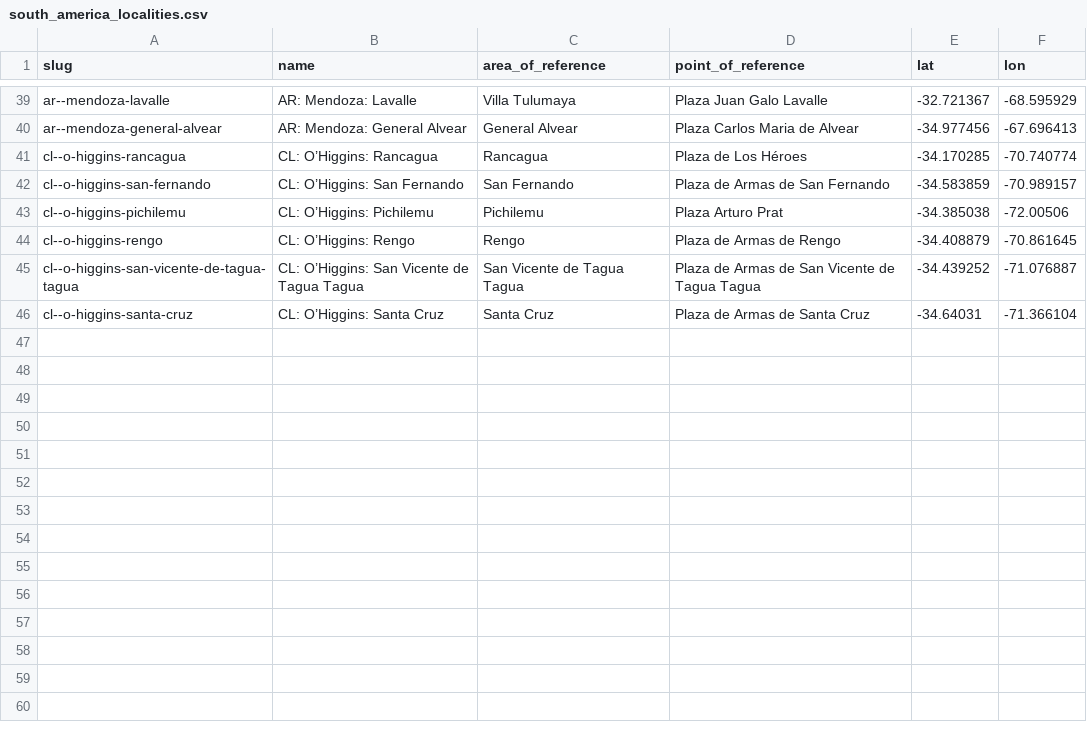
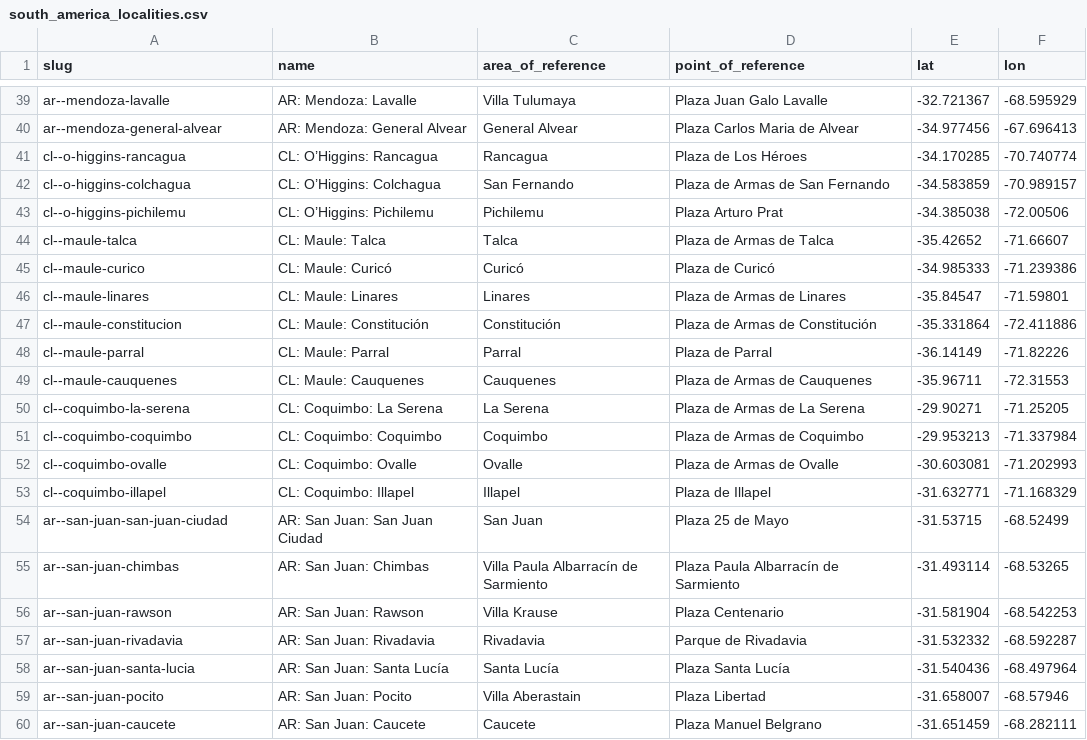
Before and after one commit to Jaza/world-locality-transit-graph, a CSV file: csv/south_america_localities.csv, drawn as a sheet; only a part is shown, gaps mark what is left out; the diff covers the shown part only.

Commit message:
chile central y cuyo

```diff
--- a/csv/south_america_localities.csv
+++ b/csv/south_america_localities.csv
@@ -41,6 +41,20 @@ ar--mendoza-general-alvear,AR: Mendoza: General Alvear,General Alvear,Plaza Carl
 cl--o-higgins-rancagua,CL: O’Higgins: Rancagua,Rancagua,Plaza de Los Héroes,-34.170285,-70.740774
-cl--o-higgins-san-fernando,CL: O’Higgins: San Fernando,San Fernando,Plaza de Armas de San Fernando,-34.583859,-70.989157
+cl--o-higgins-colchagua,CL: O’Higgins: Colchagua,San Fernando,Plaza de Armas de San Fernando,-34.583859,-70.989157
 cl--o-higgins-pichilemu,CL: O’Higgins: Pichilemu,Pichilemu,Plaza Arturo Prat,-34.385038,-72.00506
-cl--o-higgins-rengo,CL: O’Higgins: Rengo,Rengo,Plaza de Armas de Rengo,-34.408879,-70.861645
-cl--o-higgins-san-vicente-de-tagua-tagua,CL: O’Higgins: San Vicente de Tagua Tagua,San Vicente de Tagua Tagua,Plaza de Armas de San Vicente de Tagua Tagua,-34.439252,-71.076887
-cl--o-higgins-santa-cruz,CL: O’Higgins: Santa Cruz,Santa Cruz,Plaza de Armas de Santa Cruz,-34.64031,-71.366104
+cl--maule-talca,CL: Maule: Talca,Talca,Plaza de Armas de Talca,-35.42652,-71.66607
+cl--maule-curico,CL: Maule: Curicó,Curicó,Plaza de Curicó,-34.985333,-71.239386
+cl--maule-linares,CL: Maule: Linares,Linares,Plaza de Armas de Linares,-35.84547,-71.59801
+cl--maule-constitucion,CL: Maule: Constitución,Constitución,Plaza de Armas de Constitución,-35.331864,-72.411886
+cl--maule-parral,CL: Maule: Parral,Parral,Plaza de Parral,-36.14149,-71.82226
+cl--maule-cauquenes,CL: Maule: Cauquenes,Cauquenes,Plaza de Armas de Cauquenes,-35.96711,-72.31553
+cl--coquimbo-la-serena,CL: Coquimbo: La Serena,La Serena,Plaza de Armas de La Serena,-29.90271,-71.25205
+cl--coquimbo-coquimbo,CL: Coquimbo: Coquimbo,Coquimbo,Plaza de Armas de Coquimbo,-29.953213,-71.337984
+cl--coquimbo-ovalle,CL: Coquimbo: Ovalle,Ovalle,Plaza de Armas de Ovalle,-30.603081,-71.202993
+cl--coquimbo-illapel,CL: Coquimbo: Illapel,Illapel,Plaza de Illapel,-31.632771,-71.168329
+ar--san-juan-san-juan-ciudad,AR: San Juan: San Juan Ciudad,San Juan,Plaza 25 de Mayo,-31.53715,-68.52499
+ar--san-juan-chimbas,AR: San Juan: Chimbas,Villa Paula Albarracín de Sarmiento,Plaza Paula Albarracín de Sarmiento,-31.493114,-68.53265
+ar--san-juan-rawson,AR: San Juan: Rawson,Villa Krause,Plaza Centenario,-31.581904,-68.542253
+ar--san-juan-rivadavia,AR: San Juan: Rivadavia,Rivadavia,Parque de Rivadavia,-31.532332,-68.592287
+ar--san-juan-santa-lucia,AR: San Juan: Santa Lucía,Santa Lucía,Plaza Santa Lucía,-31.540436,-68.497964
+ar--san-juan-pocito,AR: San Juan: Pocito,Villa Aberastain,Plaza Libertad,-31.658007,-68.57946
+ar--san-juan-caucete,AR: San Juan: Caucete,Caucete,Plaza Manuel Belgrano,-31.651459,-68.282111
```
Also changed, not shown: 12 added rows elsewhere in this file.
